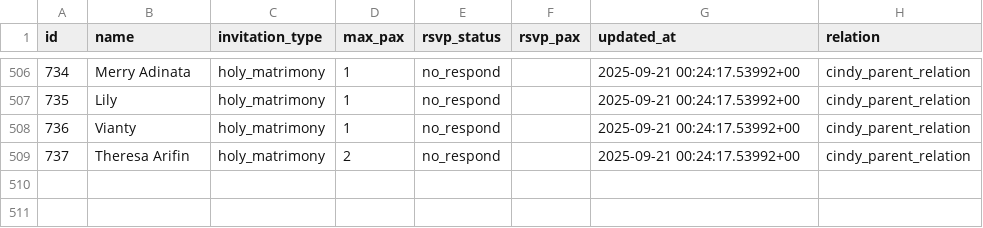
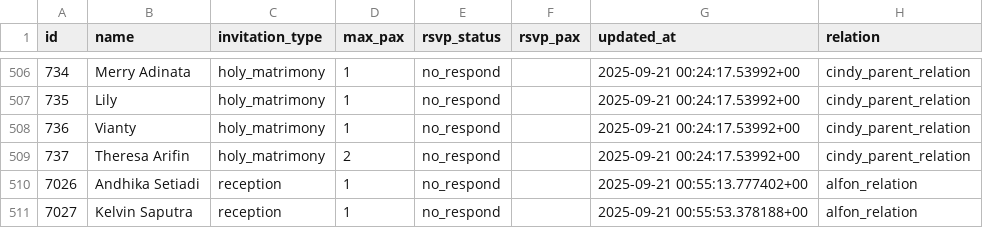
Before and after one commit to alfonski/wed-guest-helper, a CSV file: guest_rows.csv, drawn as a sheet; only a part is shown, gaps mark what is left out; the diff names each change by its address in the sheet, - before the commit and + after, or states it on an @@ line.

```diff
--- a/guest_rows.csv
+++ b/guest_rows.csv
+row 510: 7026 | Andhika Setiadi | reception | 1 | no_respond |  | 2025-09-21 00:55:13.777402+00 | alfon_relation
+row 511: 7027 | Kelvin Saputra | reception | 1 | no_respond |  | 2025-09-21 00:55:53.378188+00 | alfon_relation
```
